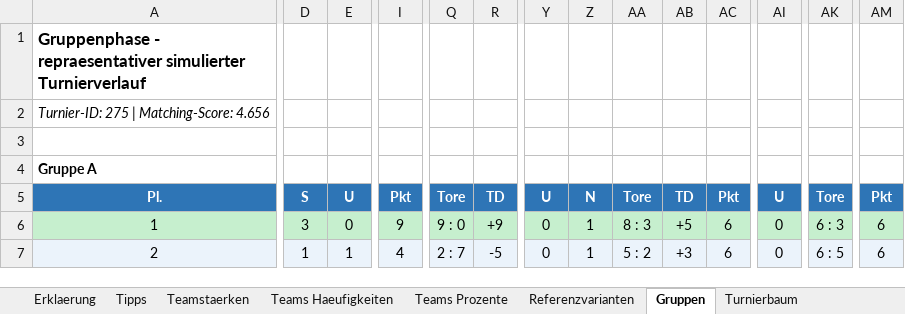
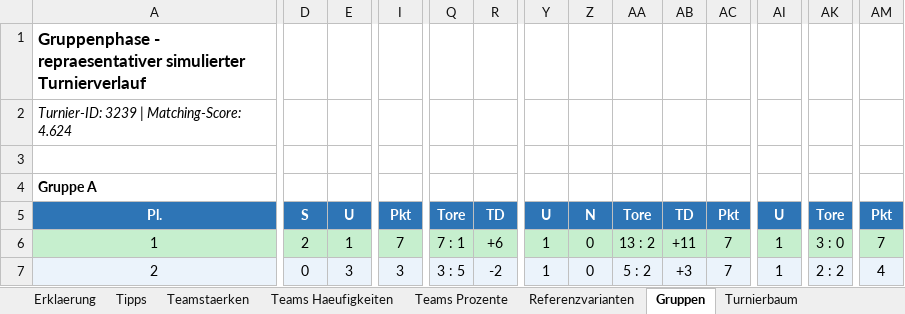
Before and after one commit to flambiertes/fussballanalyse, an Excel workbook: wm_2026/wm2026_simulation.xlsx, sheet Gruppen, drawn as a sheet; only a part is shown, gaps mark what is left out; values as stored, in another font and other column widths than the file's, no borders; the diff covers the shown part only; the diff names each change by its address in the sheet, - before the commit and + after, or states it on an @@ line.

```diff
--- a/wm_2026/wm2026_simulation.xlsx (sheet Gruppen)
+++ b/wm_2026/wm2026_simulation.xlsx (sheet Gruppen)
-A2: Turnier-ID: 275 | Matching-Score: 4.656
+A2: Turnier-ID: 3239 | Matching-Score: 4.624
-D6: 3
+D6: 2
-E6: 0
+E6: 1
-I6: 9
+I6: 7
-Q6: 9 : 0
+Q6: 7 : 1
-R6: +9
+R6: +6
-Y6:Y7: 0
+Y6:Y7: 1
-Z6:Z7: 1
+Z6:Z7: 0
-AA6: 8 : 3
+AA6: 13 : 2
-AB6: +5
+AB6: +11
-AC6:AC7: 6
+AC6:AC7: 7
-AI6:AI7: 0
+AI6:AI7: 1
-AK6: 6 : 3
+AK6: 3 : 0
-AM6: 6
+AM6: 7
-D7: 1
+D7: 0
-E7: 1
+E7: 3
-I7: 4
+I7: 3
-Q7: 2 : 7
+Q7: 3 : 5
-R7: -5
+R7: -2
-AK7: 6 : 5
+AK7: 2 : 2
-AM7: 6
+AM7: 4
```
Also changed, not shown: 237 edited cells elsewhere in this sheet, sheet Teams Haeufigkeiten, sheet Teams Prozente, sheet Teamstaerken, sheet Tipps, sheet Drittplatzierte, sheet Turnierbaum, 1 more sheet, 5 other files.
